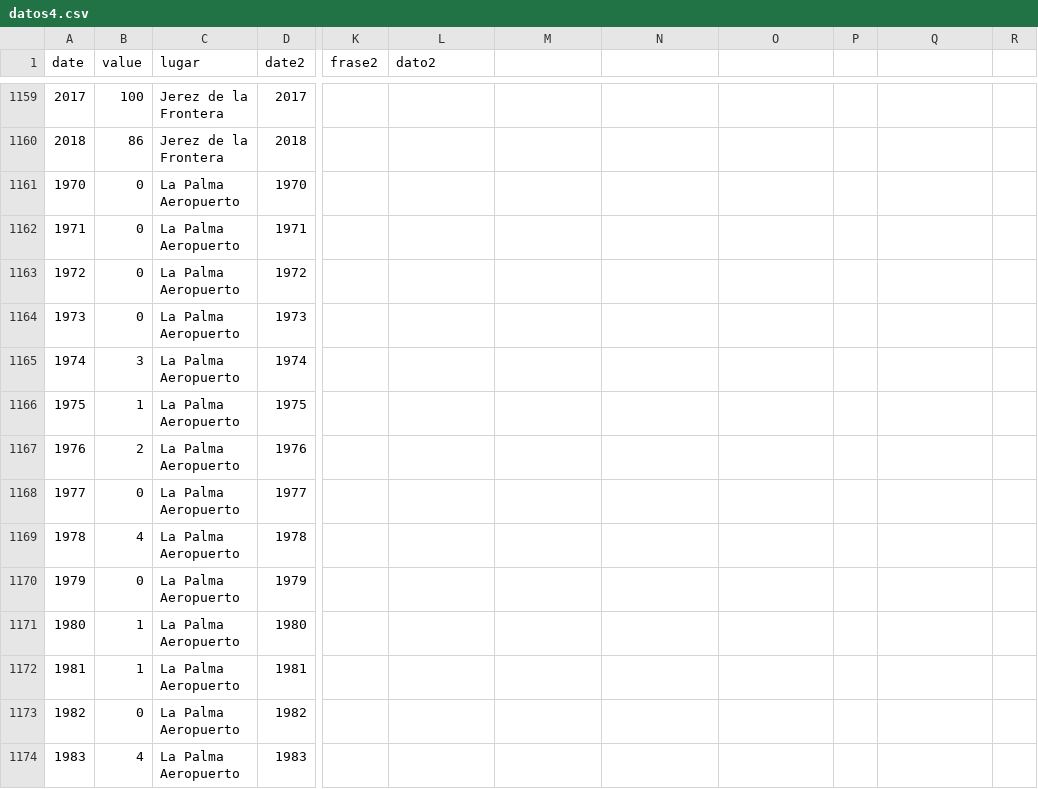
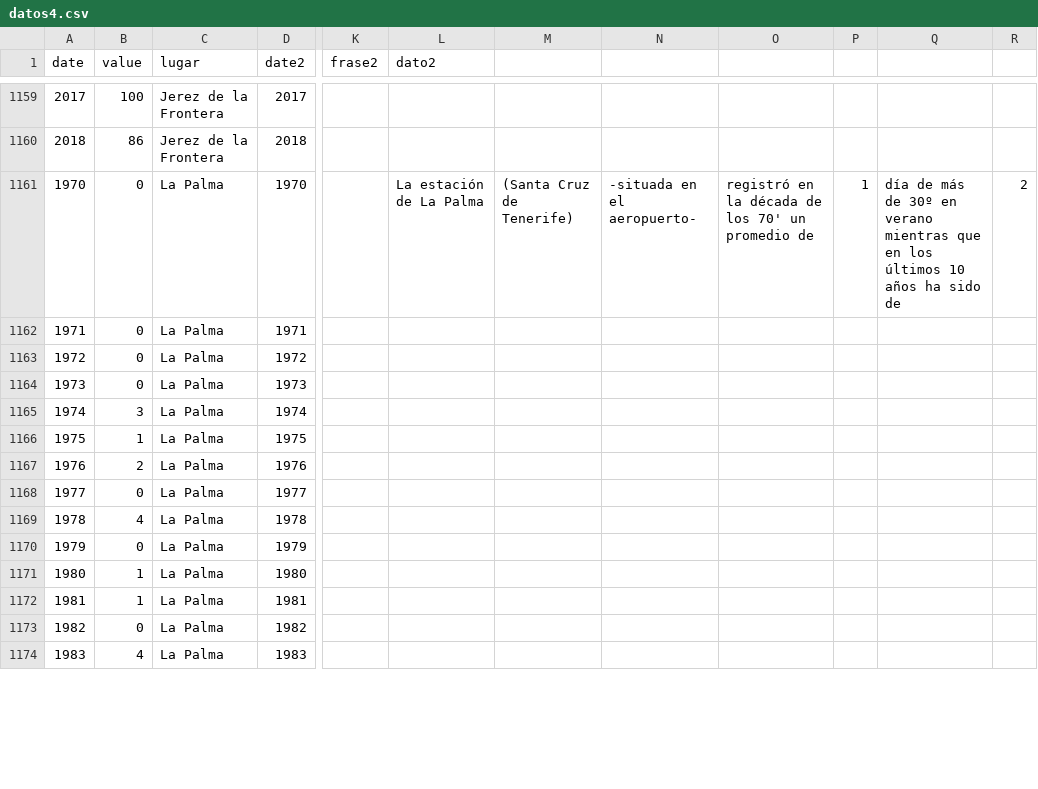
Before and after one commit to VangData/prova, a CSV file: datos4.csv, drawn as a sheet; only a part is shown, gaps mark what is left out; the diff covers the shown part only; the diff names each change by its address in the sheet, - before the commit and + after, or states it on an @@ line.

Commit message:
Update datos4.csv

```diff
--- a/datos4.csv
+++ b/datos4.csv
-C1161:C1174 (lugar): La Palma Aeropuerto
+C1161:C1174 (lugar): La Palma
-L1161 (dato2): (empty)
+L1161 (dato2): La estación de La Palma
-M1161: (empty)
+M1161: (Santa Cruz de Tenerife)
-N1161: (empty)
+N1161: -situada en el aeropuerto-
-O1161: (empty)
+O1161: registró en la década de los 70' un promedio de
-P1161: (empty)
+P1161: 1
-Q1161: (empty)
+Q1161: día de más de 30º en verano mientras que en los últimos 10 años ha sido de
-R1161: (empty)
+R1161: 2
```
Also changed, not shown: 74 edited cells elsewhere in this file.
